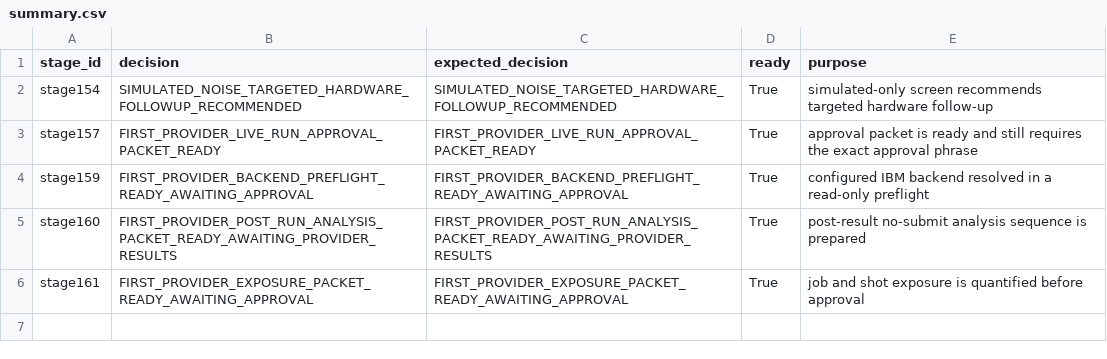
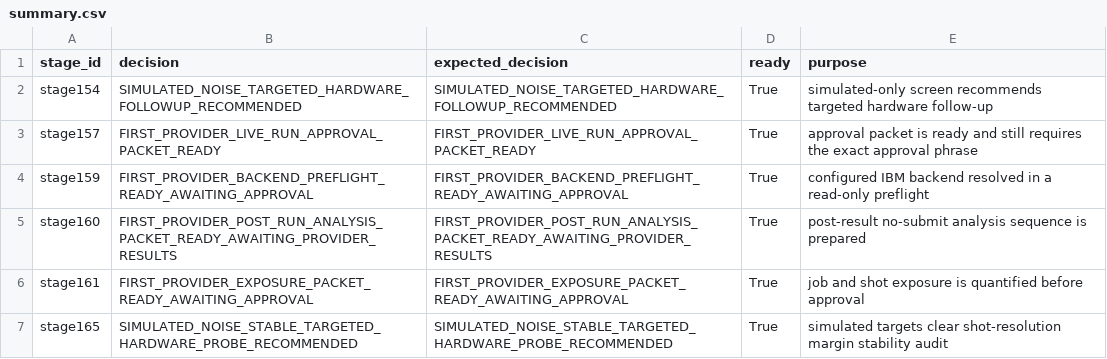
Before and after one commit to Quantyra/PhaseWrap-RoPE, a CSV file: logs/automated_stage_gates/stage162_first_provider_approval_dossier/summary.csv, drawn as a sheet.

Commit message:
Add simulated noise margin stability audit

```diff
--- a/logs/automated_stage_gates/stage162_first_provider_approval_dossier/summary.csv
+++ b/logs/automated_stage_gates/stage162_first_provider_approval_dossier/summary.csv
@@ -6 +6,2 @@ stage160,FIRST_PROVIDER_POST_RUN_ANALYSIS_PACKET_READY_AWAITING_PROVIDER_RESULTS
 stage161,FIRST_PROVIDER_EXPOSURE_PACKET_READY_AWAITING_APPROVAL,FIRST_PROVIDER_EXPOSURE_PACKET_READY_AWAITING_APPROVAL,True,job and shot exposure is quantified before approval
+stage165,SIMULATED_NOISE_STABLE_TARGETED_HARDWARE_PROBE_RECOMMENDED,SIMULATED_NOISE_STABLE_TARGETED_HARDWARE_PROBE_RECOMMENDED,True,simulated targets clear shot-resolution margin stability audit
```
Also changed, not shown: 11 other files.
